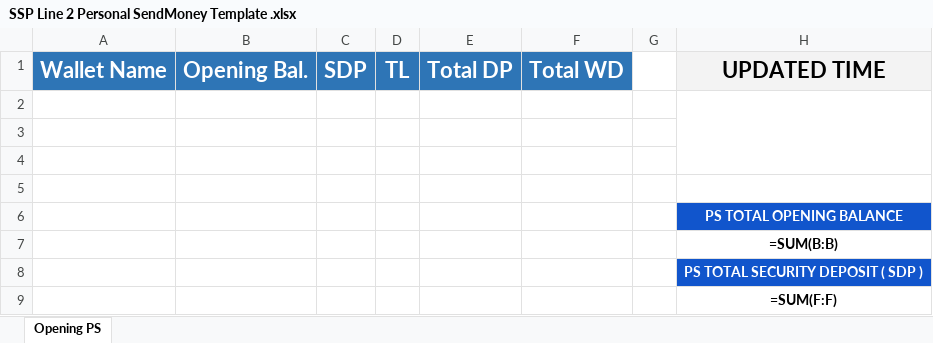
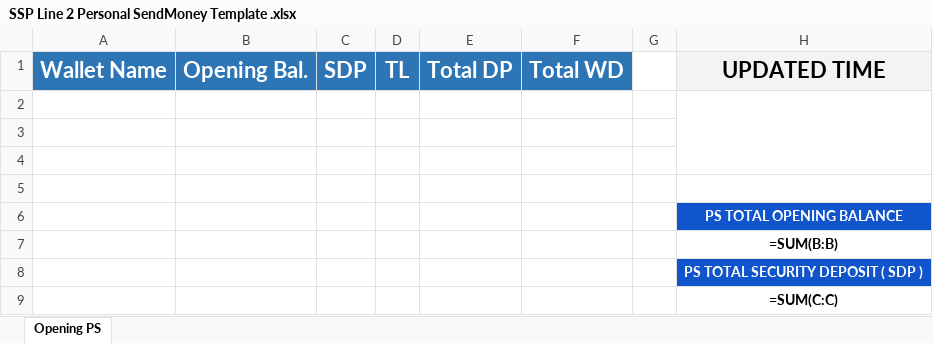
Before and after one commit to emcee5282-cmyk/UAT-Dashboard, an Excel workbook: app/SSP Line 2 Personal SendMoney Template .xlsx, sheet Opening PS, drawn as a sheet; values as stored, in another font and other column widths than the file's, no borders; formulas are shown in place of their values; the diff names each change by its address in the sheet, - before the commit and + after, or states it on an @@ line.

```diff
--- a/app/SSP Line 2 Personal SendMoney Template .xlsx (sheet Opening PS)
+++ b/app/SSP Line 2 Personal SendMoney Template .xlsx (sheet Opening PS)
-H9: =SUM(F:F)
+H9: =SUM(C:C)
```
Also changed, not shown: 27 other files.
